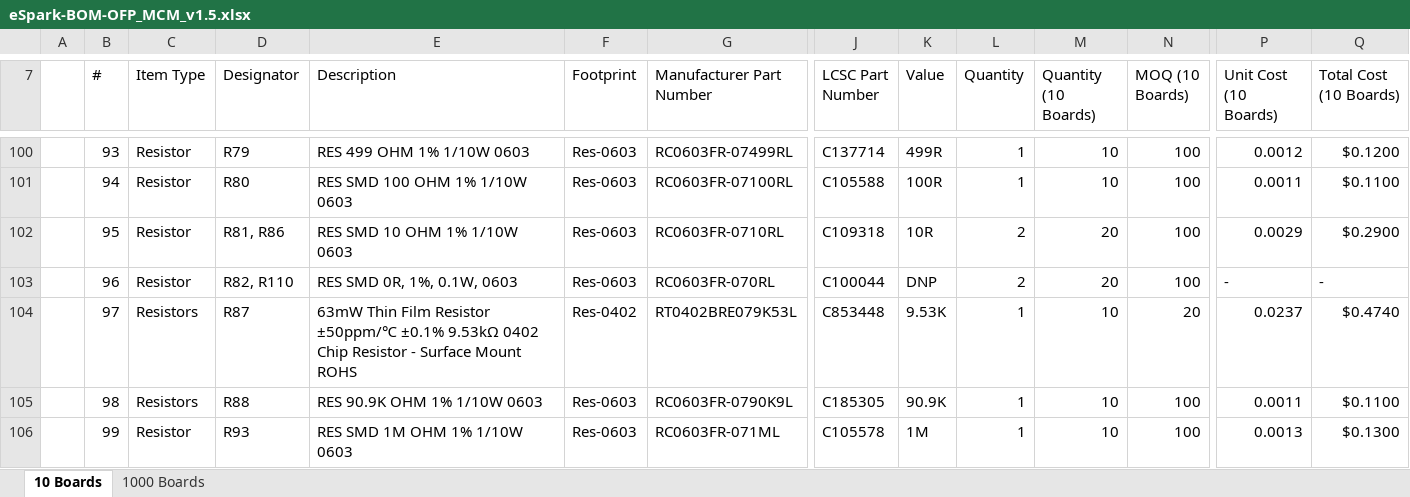
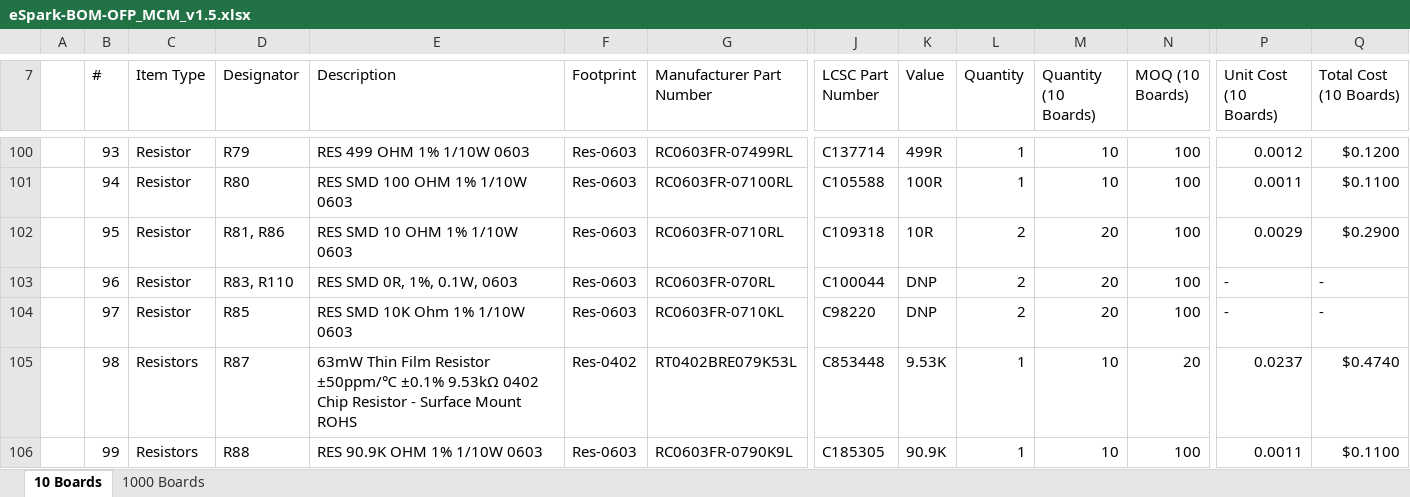
Before and after one commit to eSpark-Backup/nabilfesal-smartmeter-hw, an Excel workbook: Design-Files/OFP_MCM_v1.5/BOM/eSpark-BOM-OFP_MCM_v1.5.xlsx, sheet 10 Boards, drawn as a sheet; only a part is shown, gaps mark what is left out; values as stored, in another font and other column widths than the file's, no cell formats; the diff covers the shown part only; the diff names each change by its address in the sheet, - before the commit and + after, or states it on an @@ line.

```diff
--- a/Design-Files/OFP_MCM_v1.5/BOM/eSpark-BOM-OFP_MCM_v1.5.xlsx (sheet 10 Boards)
+++ b/Design-Files/OFP_MCM_v1.5/BOM/eSpark-BOM-OFP_MCM_v1.5.xlsx (sheet 10 Boards)
-D103 (Designator): R82, R110
+D103 (Designator): R83, R110
-C104 (Item Type): Resistors
+C104 (Item Type): Resistor
-D104 (Designator): R87
+D104 (Designator): R85
-E104 (Description): 63mW Thin Film Resistor ±50ppm/℃ ±0.1% 9.53kΩ 0402 Chip Resistor - Surface Mount ROHS
+E104 (Description): RES SMD 10K Ohm 1% 1/10W 0603
-F104 (Footprint): Res-0402
+F104 (Footprint): Res-0603
-G104 (Manufacturer Part Number): RT0402BRE079K53L
+G104 (Manufacturer Part Number): RC0603FR-0710KL
-J104 (LCSC Part Number): C853448
+J104 (LCSC Part Number): C98220
-K104 (Value): 9.53K
+K104 (Value): DNP
-L104 (Quantity): 1
+L104 (Quantity): 2
-M104 (Quantity (10 Boards)): 10
+M104 (Quantity (10 Boards)): 20
-N104 (MOQ (10 Boards)): 20
+N104 (MOQ (10 Boards)): 100
-P104 (Unit Cost (10 Boards)): 0.0237
+P104 (Unit Cost (10 Boards)): -
-Q104 (Total Cost (10 Boards)): $0.4740
+Q104 (Total Cost (10 Boards)): -
-D105 (Designator): R88
+D105 (Designator): R87
-E105 (Description): RES 90.9K OHM 1% 1/10W 0603
+E105 (Description): 63mW Thin Film Resistor ±50ppm/℃ ±0.1% 9.53kΩ 0402 Chip Resistor - Surface Mount ROHS
-F105 (Footprint): Res-0603
+F105 (Footprint): Res-0402
-G105 (Manufacturer Part Number): RC0603FR-0790K9L
+G105 (Manufacturer Part Number): RT0402BRE079K53L
-J105 (LCSC Part Number): C185305
+J105 (LCSC Part Number): C853448
-K105 (Value): 90.9K
+K105 (Value): 9.53K
-N105 (MOQ (10 Boards)): 100
+N105 (MOQ (10 Boards)): 20
-P105 (Unit Cost (10 Boards)): 0.0011
+P105 (Unit Cost (10 Boards)): 0.0237
-Q105 (Total Cost (10 Boards)): $0.1100
+Q105 (Total Cost (10 Boards)): $0.4740
-C106 (Item Type): Resistor
+C106 (Item Type): Resistors
-D106 (Designator): R93
+D106 (Designator): R88
-E106 (Description): RES SMD 1M OHM 1% 1/10W 0603
+E106 (Description): RES 90.9K OHM 1% 1/10W 0603
-G106 (Manufacturer Part Number): RC0603FR-071ML
+G106 (Manufacturer Part Number): RC0603FR-0790K9L
-J106 (LCSC Part Number): C105578
+J106 (LCSC Part Number): C185305
-K106 (Value): 1M
+K106 (Value): 90.9K
-P106 (Unit Cost (10 Boards)): 0.0013
+P106 (Unit Cost (10 Boards)): 0.0011
-Q106 (Total Cost (10 Boards)): $0.1300
+Q106 (Total Cost (10 Boards)): $0.1100
```
Also changed, not shown: 1 added row and 234 edited cells elsewhere in this sheet, sheet 1000 Boards, cell formats, formulas that keep their value, Design-Files/OFP_MCM_v1.5/BOM/Client-BOM-OFP_MCM_v1.5.xlsx.
